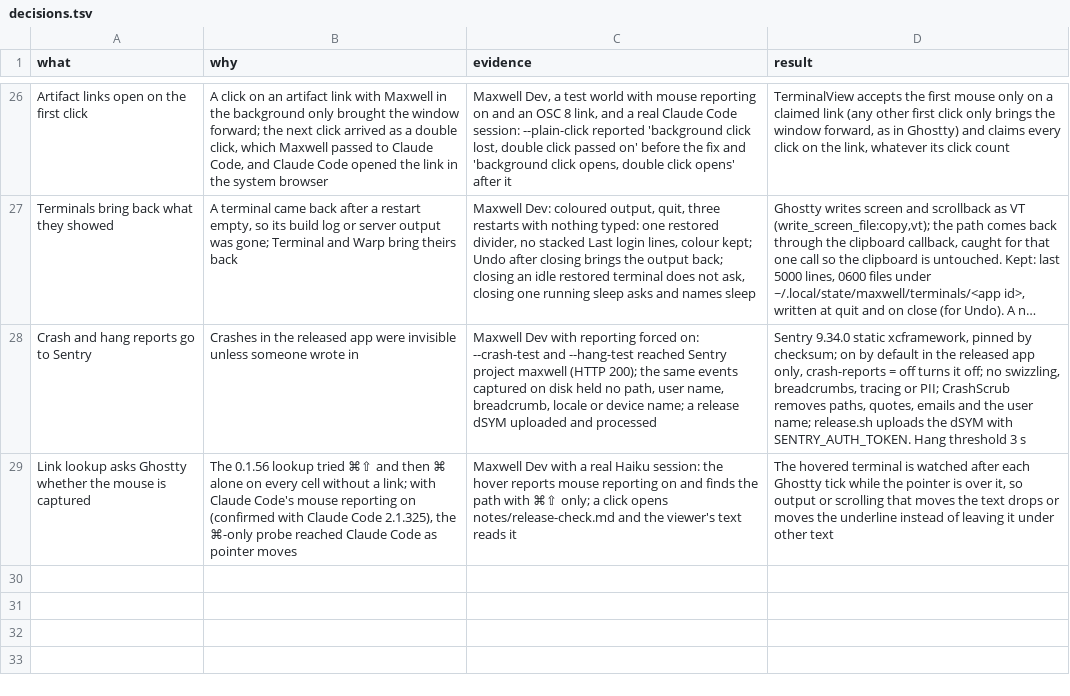
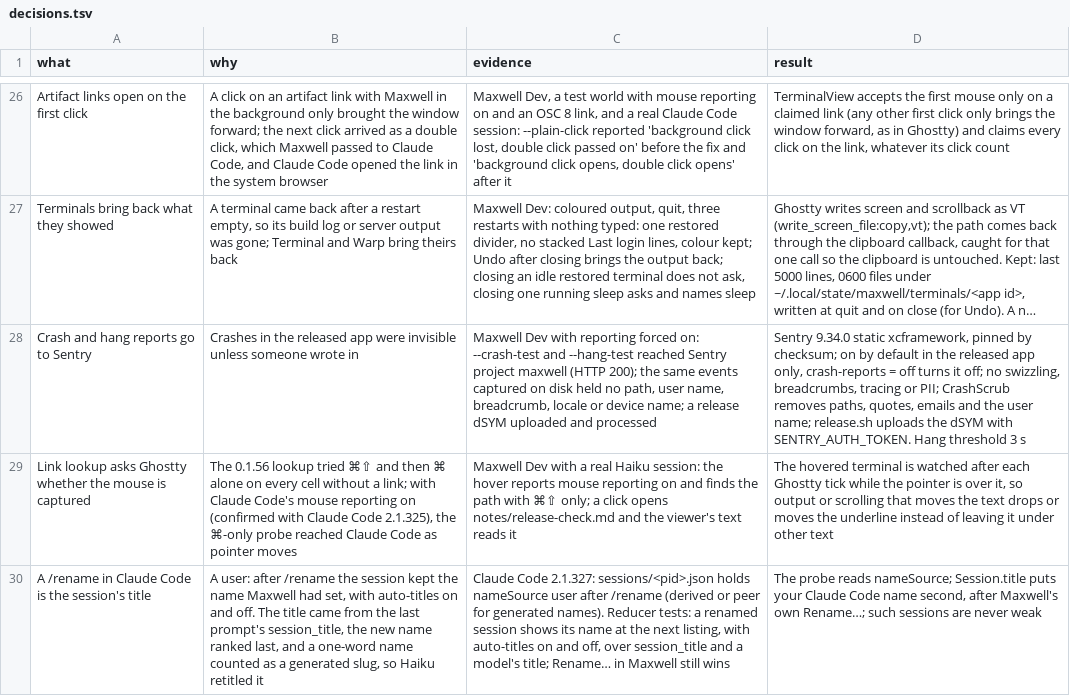
Before and after one commit to robinsadeghpour/maxwell, a TSV file: docs/decisions.tsv, drawn as a sheet; only a part is shown, gaps mark what is left out; long unchanged cells end in …; the diff names each change by its address in the sheet, - before the commit and + after, or states it on an @@ line.

```diff
--- a/docs/decisions.tsv
+++ b/docs/decisions.tsv
+row 30: A /rename in Claude Code is the session's title | A user: after /rename the session kept the name Maxwell had set, with auto-titles on and off. The title came from the last prompt's session_title, the new name ranked last, and a one-word name counted as a generated slug, so Haiku retitled it | Claude Code 2.1.327: sessions/<pid>.json holds nameSource user after /rename (derived or peer for generated names). Reducer tests: a renamed session shows its name at the next listing, with auto-titles on and off, over session_title and a model's title; Rename… in Maxwell still wins | The probe reads nameSource; Session.title puts your Claude Code name second, after Maxwell's own Rename…; such sessions are never weak
```
Also changed, not shown: 7 other files.
